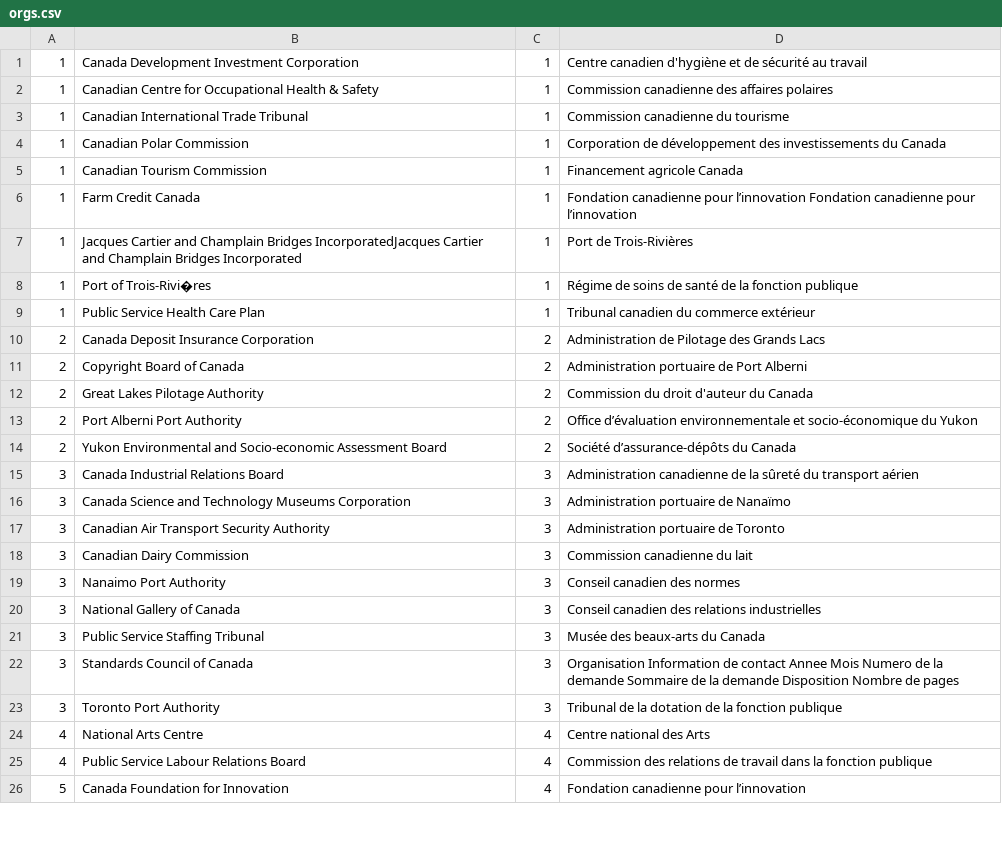
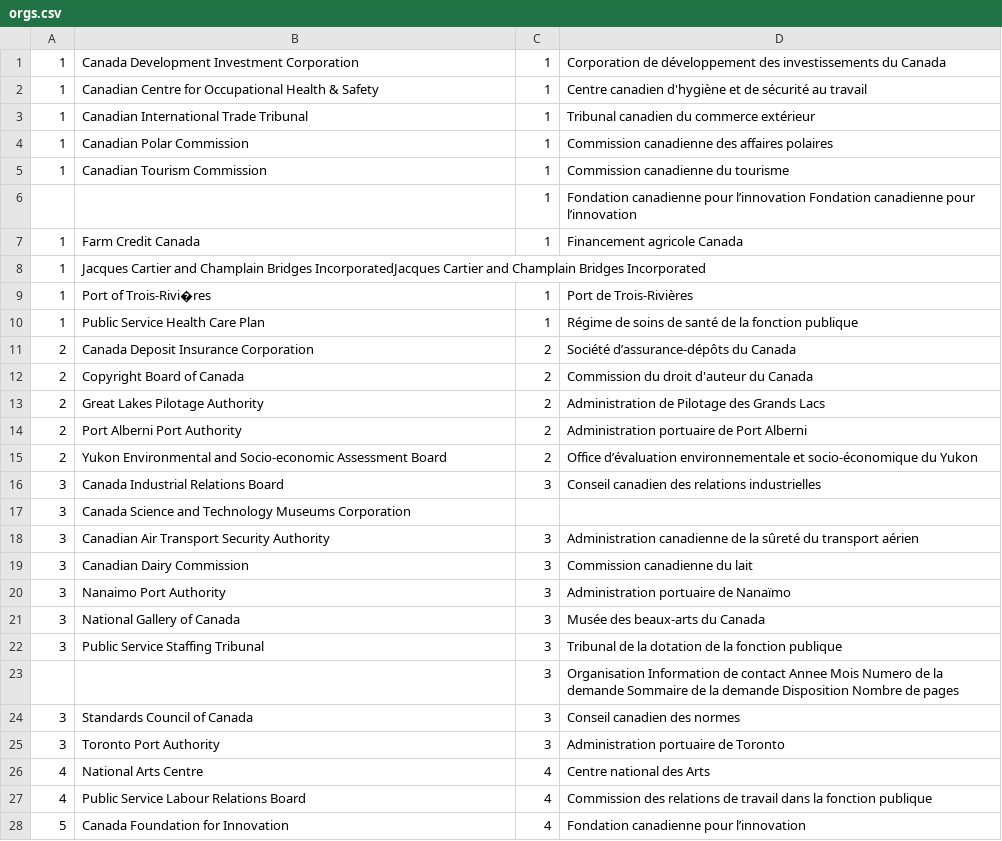
Before and after one commit to open-data/ati-summaries, a CSV file: data/orgs.csv, drawn as a sheet; only a part is shown; the diff covers the shown part only.

Commit message:
manually fix org associations

```diff
--- a/data/orgs.csv
+++ b/data/orgs.csv
@@ -1,24 +1,26 @@
-1,Canada Development  Investment Corporation,1,Centre canadien d'hygiène et de sécurité au travail
-1,Canadian Centre for Occupational Health & Safety,1,Commission canadienne des affaires polaires
-1,Canadian International Trade Tribunal,1,Commission canadienne du tourisme
-1,Canadian Polar Commission,1,Corporation de développement des investissements du Canada
-1,Canadian Tourism Commission,1,Financement agricole Canada
-1,Farm Credit Canada,1,Fondation canadienne pour l’innovation Fondation canadienne pour l’innovation
-1,Jacques Cartier and Champlain Bridges IncorporatedJacques Cartier and Champlain Bridges Incorporated,1,Port de Trois-Rivières
-1,Port of Trois-Rivi�res,1,Régime de soins de santé de la fonction publique
-1,Public Service Health Care Plan,1,Tribunal canadien du commerce extérieur
-2,Canada Deposit Insurance Corporation,2,Administration de Pilotage des Grands Lacs
-2,Copyright Board of Canada,2,Administration portuaire de Port Alberni
-2,Great Lakes Pilotage Authority,2,Commission du droit d'auteur du Canada
-2,Port Alberni Port Authority,2,Office d’évaluation environnementale et socio-économique du Yukon
-2,Yukon Environmental and Socio-economic Assessment Board,2,Société d’assurance-dépôts du Canada
-3,Canada Industrial Relations Board,3,Administration canadienne de la sûreté du transport aérien
-3,Canada Science and Technology Museums Corporation,3,Administration portuaire de Nanaïmo
-3,Canadian Air Transport Security Authority,3,Administration portuaire de Toronto
+1,Canada Development  Investment Corporation,1,Corporation de développement des investissements du Canada
+1,Canadian Centre for Occupational Health & Safety,1,Centre canadien d'hygiène et de sécurité au travail
+1,Canadian International Trade Tribunal,1,Tribunal canadien du commerce extérieur
+1,Canadian Polar Commission,1,Commission canadienne des affaires polaires
+1,Canadian Tourism Commission,1,Commission canadienne du tourisme
+,,1,Fondation canadienne pour l’innovation Fondation canadienne pour l’innovation
+1,Farm Credit Canada,1,Financement agricole Canada
+1,Jacques Cartier and Champlain Bridges IncorporatedJacques Cartier and Champlain Bridges Incorporated,,
+1,Port of Trois-Rivi�res,1,Port de Trois-Rivières
+1,Public Service Health Care Plan,1,Régime de soins de santé de la fonction publique
+2,Canada Deposit Insurance Corporation,2,Société d’assurance-dépôts du Canada
+2,Copyright Board of Canada,2,Commission du droit d'auteur du Canada
+2,Great Lakes Pilotage Authority,2,Administration de Pilotage des Grands Lacs
+2,Port Alberni Port Authority,2,Administration portuaire de Port Alberni
+2,Yukon Environmental and Socio-economic Assessment Board,2,Office d’évaluation environnementale et socio-économique du Yukon
+3,Canada Industrial Relations Board,3,Conseil canadien des relations industrielles
+3,Canada Science and Technology Museums Corporation,,
+3,Canadian Air Transport Security Authority,3,Administration canadienne de la sûreté du transport aérien
 3,Canadian Dairy Commission,3,Commission canadienne du lait
-3,Nanaimo Port Authority,3,Conseil canadien des normes
-3,National Gallery of Canada,3,Conseil canadien des relations industrielles
-3,Public Service Staffing Tribunal,3,Musée des beaux-arts du Canada
-3,Standards Council of Canada,3,Organisation Information de contact Annee Mois Numero de la demande Sommaire de la demande Disposition Nombre de pages
-3,Toronto Port Authority,3,Tribunal de la dotation de la fonction publique
+3,Nanaimo Port Authority,3,Administration portuaire de Nanaïmo
+3,National Gallery of Canada,3,Musée des beaux-arts du Canada
+3,Public Service Staffing Tribunal,3,Tribunal de la dotation de la fonction publique
+,,3,Organisation Information de contact Annee Mois Numero de la demande Sommaire de la demande Disposition Nombre de pages
+3,Standards Council of Canada,3,Conseil canadien des normes
+3,Toronto Port Authority,3,Administration portuaire de Toronto
 4,National Arts Centre,4,Centre national des Arts
```
Also changed, not shown: 58 edited cells elsewhere in this file.
